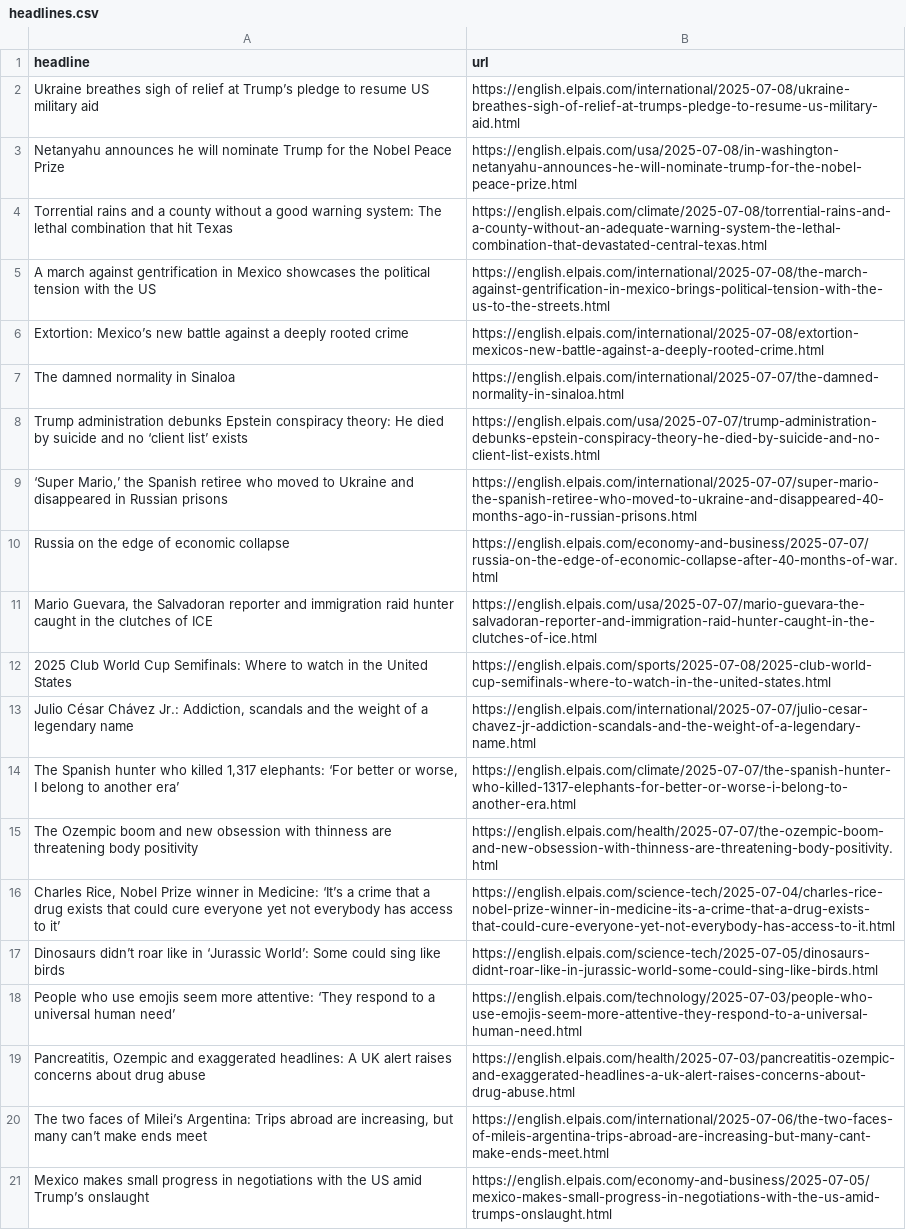
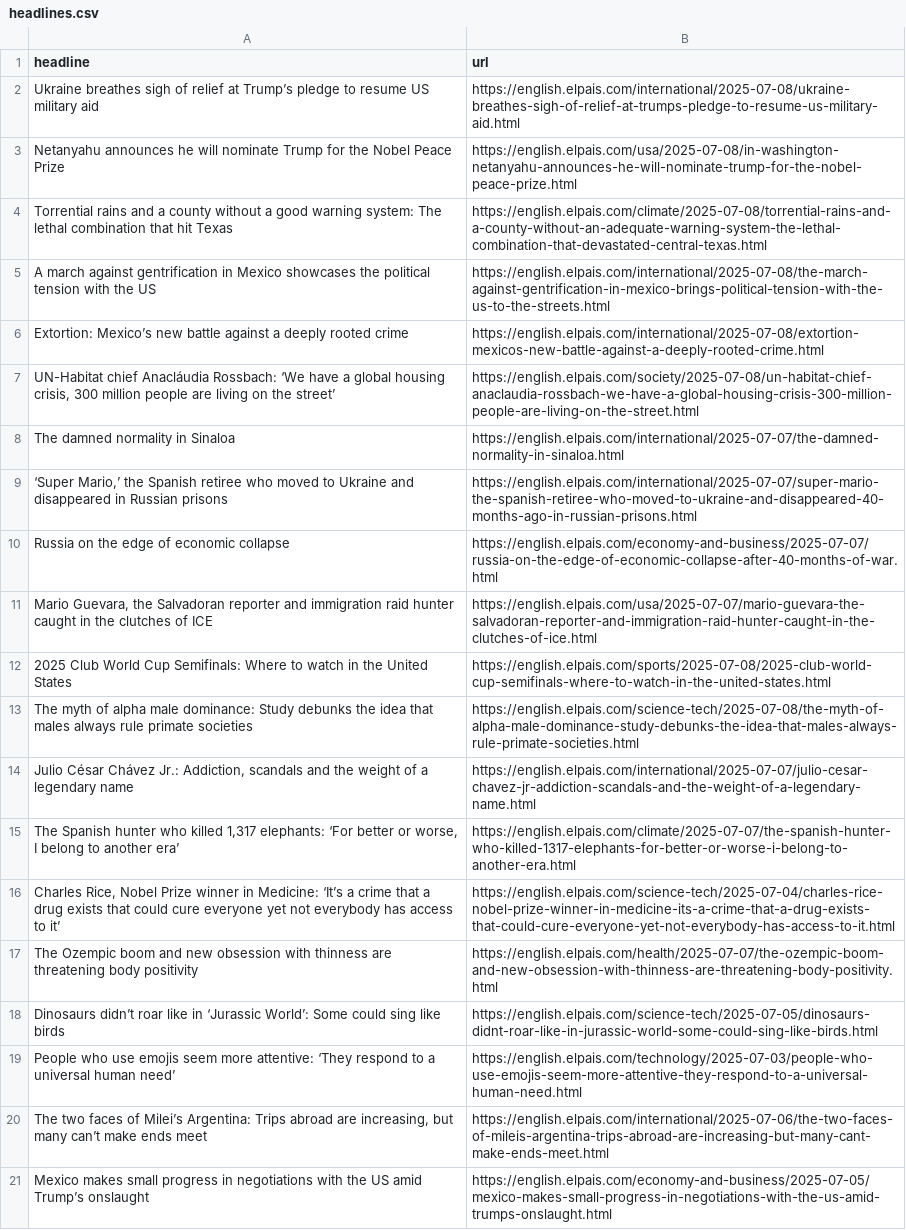
Before and after one commit to dafnikaravola/soma-s-autoscrapper, a CSV file: headlines.csv, drawn as a sheet; only a part is shown.

```diff
--- a/headlines.csv
+++ b/headlines.csv
@@ -6,4 +6,4 @@ A march against gentrification in Mexico showcases the political tension with th
 Extortion: Mexico’s new battle against a deeply rooted crime,https://english.elpais.com/international/2025-07-08/extortion-mexicos-new-battle-against-a-deeply-rooted-crime.html
+"UN-Habitat chief Anacláudia Rossbach: ‘We have a global housing crisis, 300 million people are living on the street’",https://english.elpais.com/society/2025-07-08/un-habitat-chief-anaclaudia-rossbach-we-have-a-global-housing-crisis-300-million-people-are-living-on-the-street.html
 The damned normality in Sinaloa,https://english.elpais.com/international/2025-07-07/the-damned-normality-in-sinaloa.html
-Trump administration debunks Epstein conspiracy theory: He died by suicide and no ‘client list’ exists,https://english.elpais.com/usa/2025-07-07/trump-administration-debunks-epstein-conspiracy-theory-he-died-by-suicide-and-no-client-list-exists.html
 "‘Super Mario,’ the Spanish retiree who moved to Ukraine and disappeared in Russian prisons ",https://english.elpais.com/international/2025-07-07/super-mario-the-spanish-retiree-who-moved-to-ukraine-and-disappeared-40-months-ago-in-russian-prisons.html
@@ -12,9 +12,9 @@ Russia on the edge of economic collapse,https://english.elpais.com/economy-and-b
 2025 Club World Cup Semifinals: Where to watch in the United States,https://english.elpais.com/sports/2025-07-08/2025-club-world-cup-semifinals-where-to-watch-in-the-united-states.html
+The myth of alpha male dominance: Study debunks the idea that males always rule primate societies,https://english.elpais.com/science-tech/2025-07-08/the-myth-of-alpha-male-dominance-study-debunks-the-idea-that-males-always-rule-primate-societies.html
 "Julio César Chávez Jr.: Addiction, scandals and the weight of a legendary name",https://english.elpais.com/international/2025-07-07/julio-cesar-chavez-jr-addiction-scandals-and-the-weight-of-a-legendary-name.html
 "The Spanish hunter who killed 1,317 elephants: ‘For better or worse, I belong to another era’",https://english.elpais.com/climate/2025-07-07/the-spanish-hunter-who-killed-1317-elephants-for-better-or-worse-i-belong-to-another-era.html
+"Charles Rice, Nobel Prize winner in Medicine: ‘It’s a crime that a drug exists that could cure everyone yet not everybody has access to it’",https://english.elpais.com/science-tech/2025-07-04/charles-rice-nobel-prize-winner-in-medicine-its-a-crime-that-a-drug-exists-that-could-cure-everyone-yet-not-everybody-has-access-to-it.html
 The Ozempic boom and new obsession with thinness are threatening body positivity ,https://english.elpais.com/health/2025-07-07/the-ozempic-boom-and-new-obsession-with-thinness-are-threatening-body-positivity.html
-"Charles Rice, Nobel Prize winner in Medicine: ‘It’s a crime that a drug exists that could cure everyone yet not everybody has access to it’",https://english.elpais.com/science-tech/2025-07-04/charles-rice-nobel-prize-winner-in-medicine-its-a-crime-that-a-drug-exists-that-could-cure-everyone-yet-not-everybody-has-access-to-it.html
 Dinosaurs didn’t roar like in ‘Jurassic World’: Some could sing like birds,https://english.elpais.com/science-tech/2025-07-05/dinosaurs-didnt-roar-like-in-jurassic-world-some-could-sing-like-birds.html
 People who use emojis seem more attentive: ‘They respond to a universal human need’,https://english.elpais.com/technology/2025-07-03/people-who-use-emojis-seem-more-attentive-they-respond-to-a-universal-human-need.html
-"Pancreatitis, Ozempic and exaggerated headlines: A UK alert raises concerns about drug abuse ",https://english.elpais.com/health/2025-07-03/pancreatitis-ozempic-and-exaggerated-headlines-a-uk-alert-raises-concerns-about-drug-abuse.html
 "The two faces of Milei’s Argentina: Trips abroad are increasing, but many can’t make ends meet",https://english.elpais.com/international/2025-07-06/the-two-faces-of-mileis-argentina-trips-abroad-are-increasing-but-many-cant-make-ends-meet.html
```
